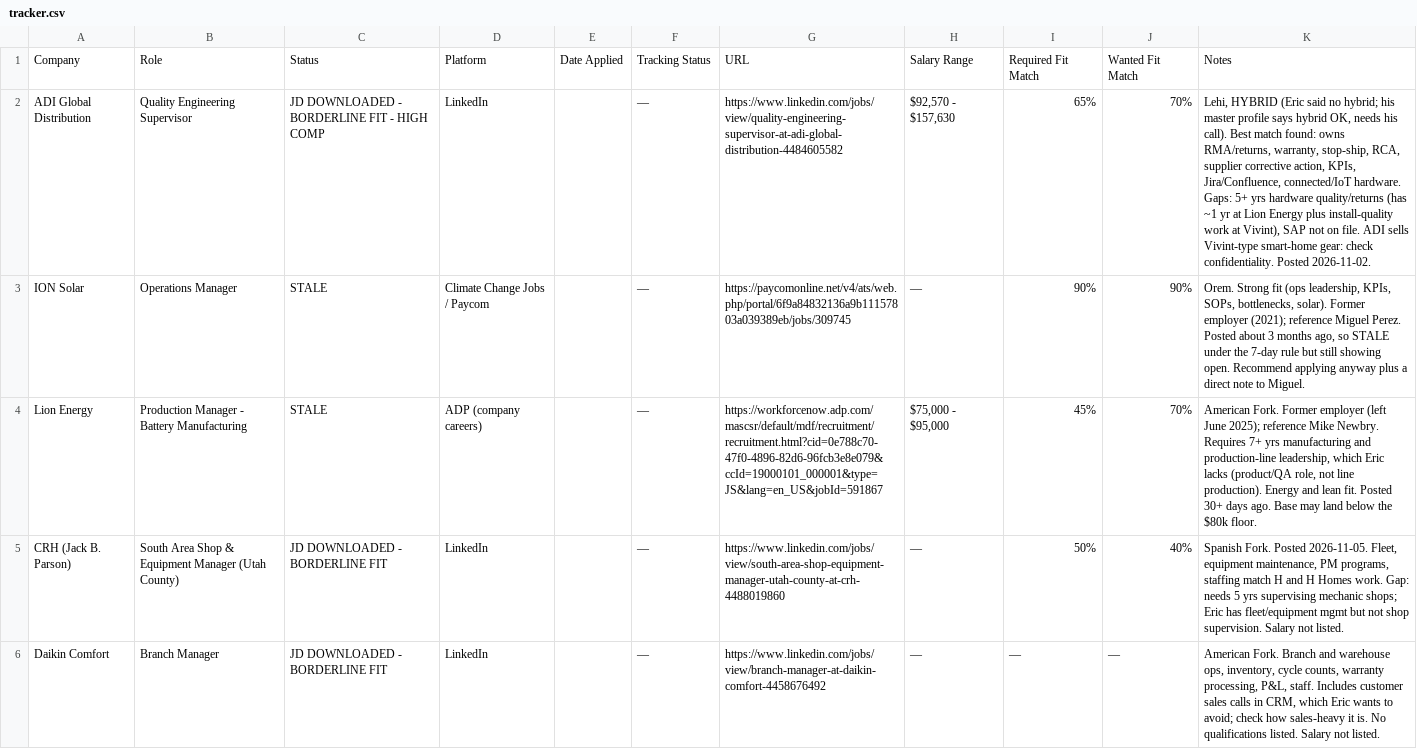
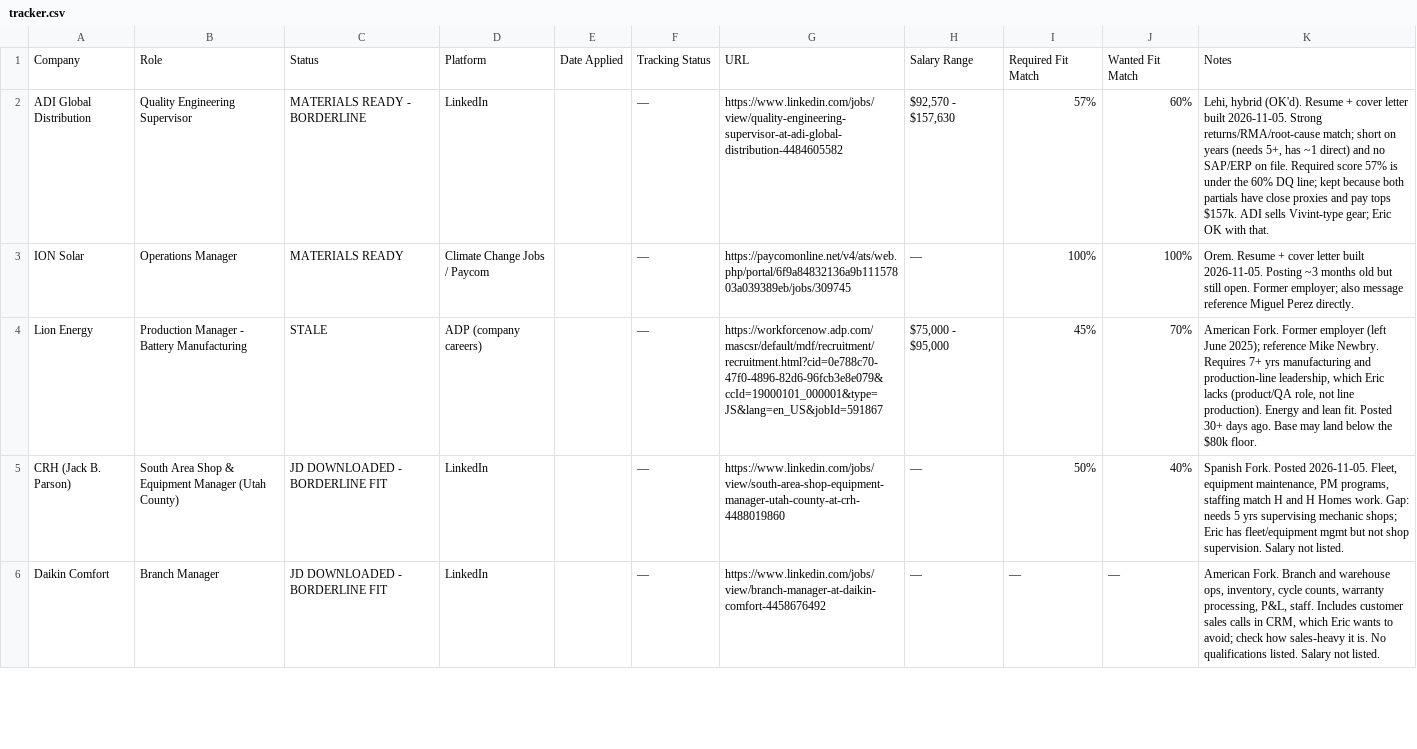
Before and after one commit to Zak3Mak/eric-howes-jobsearch, a CSV file: Job_Applications/tracker.csv, drawn as a sheet; only a part is shown; the diff names each change by its address in the sheet, - before the commit and + after, or states it on an @@ line.

```diff
--- a/Job_Applications/tracker.csv
+++ b/Job_Applications/tracker.csv
-C2: JD DOWNLOADED - BORDERLINE FIT - HIGH COMP
+C2: MATERIALS READY - BORDERLINE
-I2: 65%
+I2: 57%
-J2: 70%
+J2: 60%
-K2: Lehi, HYBRID (Eric said no hybrid; his master profile says hybrid OK, needs his call). Best match found: owns RMA/returns, warranty, stop-ship, RCA, supplier corrective action, KPIs, Jira/Confluence, connected/IoT hardware. Gaps: 5+ yrs hardware quality/returns (has ~1 yr at Lion Energy plus install-quality work at Vivint), SAP not on file. ADI sells Vivint-type smart-home gear: check confidentiality. Posted 2026-11-02.
+K2: Lehi, hybrid (OK'd). Resume + cover letter built 2026-11-05. Strong returns/RMA/root-cause match; short on years (needs 5+, has ~1 direct) and no SAP/ERP on file. Required score 57% is under the 60% DQ line; kept because both partials have close proxies and pay tops $157k. ADI sells Vivint-type gear; Eric OK with that.
-C3: STALE
+C3: MATERIALS READY
-I3: 90%
+I3: 100%
-J3: 90%
+J3: 100%
-K3: Orem. Strong fit (ops leadership, KPIs, SOPs, bottlenecks, solar). Former employer (2021); reference Miguel Perez. Posted about 3 months ago, so STALE under the 7-day rule but still showing open. Recommend applying anyway plus a direct note to Miguel.
+K3: Orem. Resume + cover letter built 2026-11-05. Posting ~3 months old but still open. Former employer; also message reference Miguel Perez directly.
```
Also changed, not shown: 19 other files.
